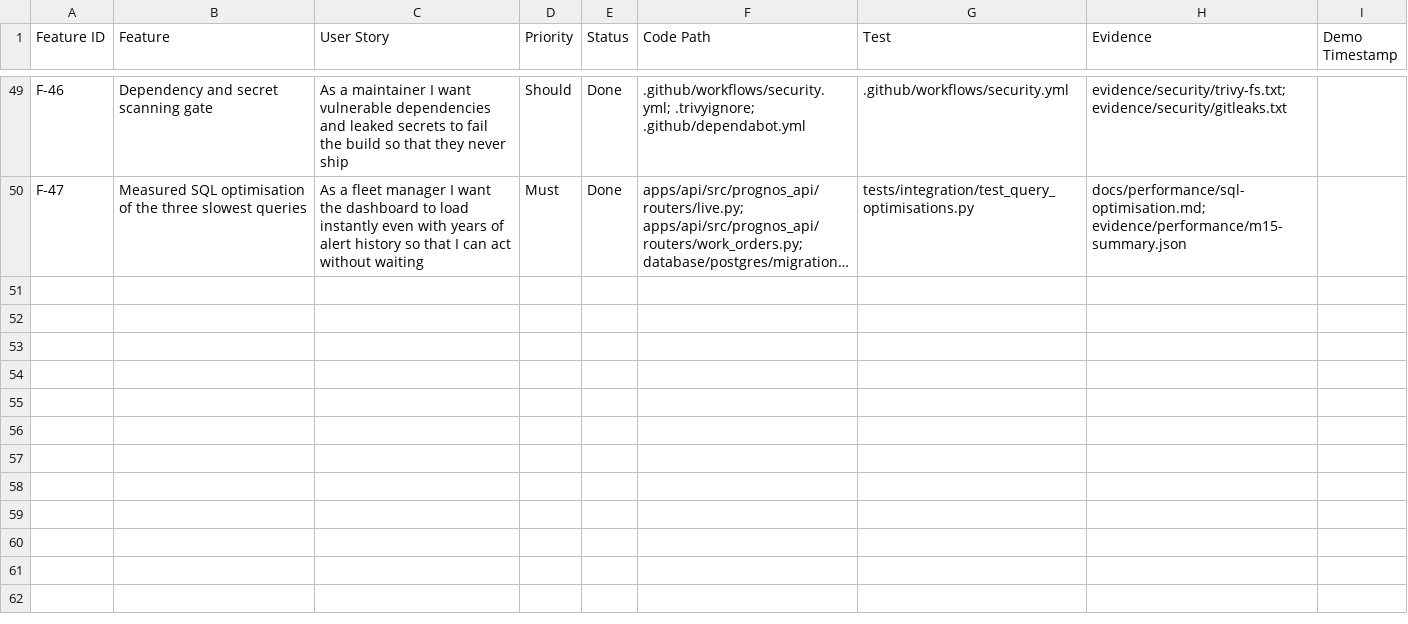
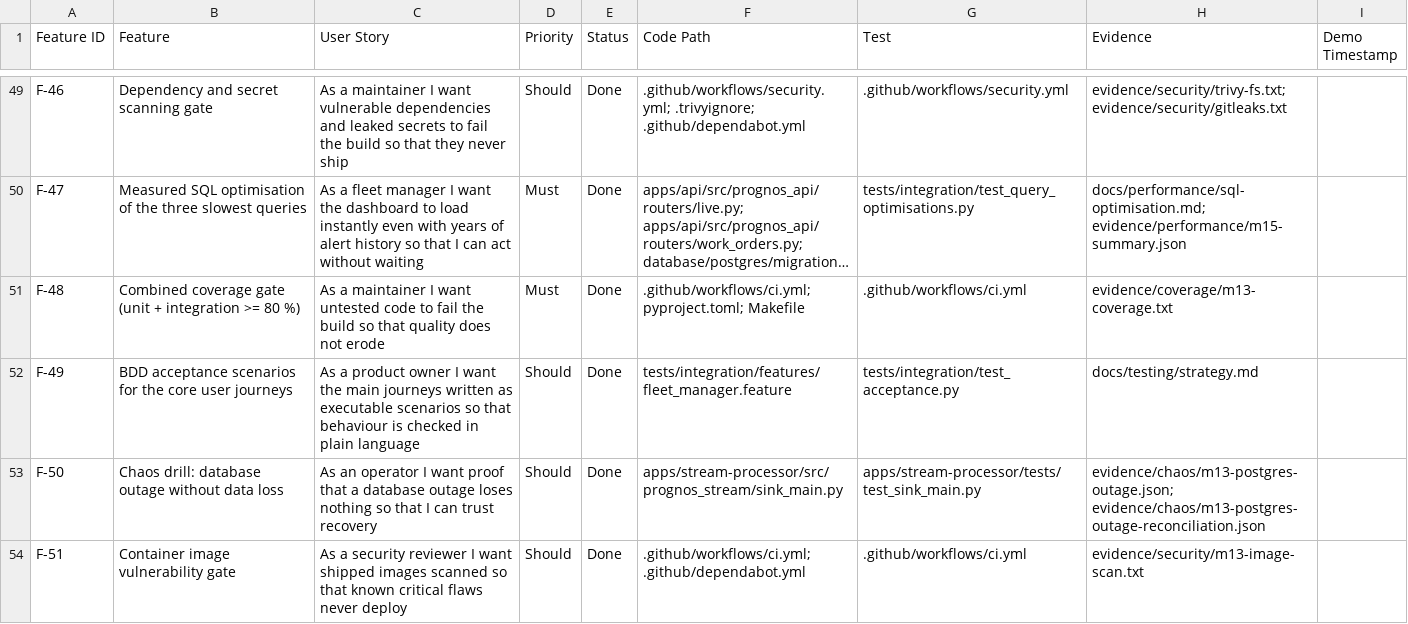
Before and after one commit to championorwhat/Connected-Vehicle-Intelligence, a CSV file: docs/feature-traceability.csv, drawn as a sheet; only a part is shown, gaps mark what is left out; long unchanged cells end in …; the diff names each change by its address in the sheet, - before the commit and + after, or states it on an @@ line.

Commit message:
M13: testing - combined coverage gate, BDD scenarios, image scan, PostgreSQL chaos drill
- Coverage now measures all five Python packages (API and ML were silently excluded);
  unit + integration data are combined in a new CI job that fails below 80 %;
  measured 84 % branch coverage over 309 tests (make coverage)
- BDD: 5 Gherkin scenarios run end to end (API + planner + PostgreSQL + Redis):
  alert -> proposal -> scheduled repair with audit, idempotent planning, tenant
  isolation, role limits, location masking; masking mutant caught
- Chaos: PostgreSQL stopped 90 s mid-ingestion; sink retried its 60 s budget, exited
  uncommitted, restarted; reconciliation passed over 3.77M events, all 4 alerts
  raised during the outage present. Sink now logs a clear reason and exits 1
- CI scans every built image with Trivy (fails on fixable CRITICAL, 0 today; fixable
  HIGH in base-image OS packages reported); Dependabot groups minor/patch, no majors
- Testing strategy doc; threat model R8 updated; README and traceability

```diff
--- a/docs/feature-traceability.csv
+++ b/docs/feature-traceability.csv
+row 51: F-48 | Combined coverage gate (unit + integration >= 80 %) | As a maintainer I want untested code to fail the build so that quality does not erode | Must | Done | .github/workflows/ci.yml; pyproject.toml; Makefile | .github/workflows/ci.yml | evidence/coverage/m13-coverage.txt
+row 52: F-49 | BDD acceptance scenarios for the core user journeys | As a product owner I want the main journeys written as executable scenarios so that behaviour is checked in plain language | Should | Done | tests/integration/features/fleet_manager.feature | tests/integration/test_acceptance.py | docs/testing/strategy.md
+row 53: F-50 | Chaos drill: database outage without data loss | As an operator I want proof that a database outage loses nothing so that I can trust recovery | Should | Done | apps/stream-processor/src/prognos_stream/sink_main.py | apps/stream-processor/tests/test_sink_main.py | evidence/chaos/m13-postgres-outage.json; evidence/chaos/m13-postgres-outage-reconciliation.json
+row 54: F-51 | Container image vulnerability gate | As a security reviewer I want shipped images scanned so that known critical flaws never deploy | Should | Done | .github/workflows/ci.yml; .github/dependabot.yml | .github/workflows/ci.yml | evidence/security/m13-image-scan.txt
```
Also changed, not shown: 21 other files.
